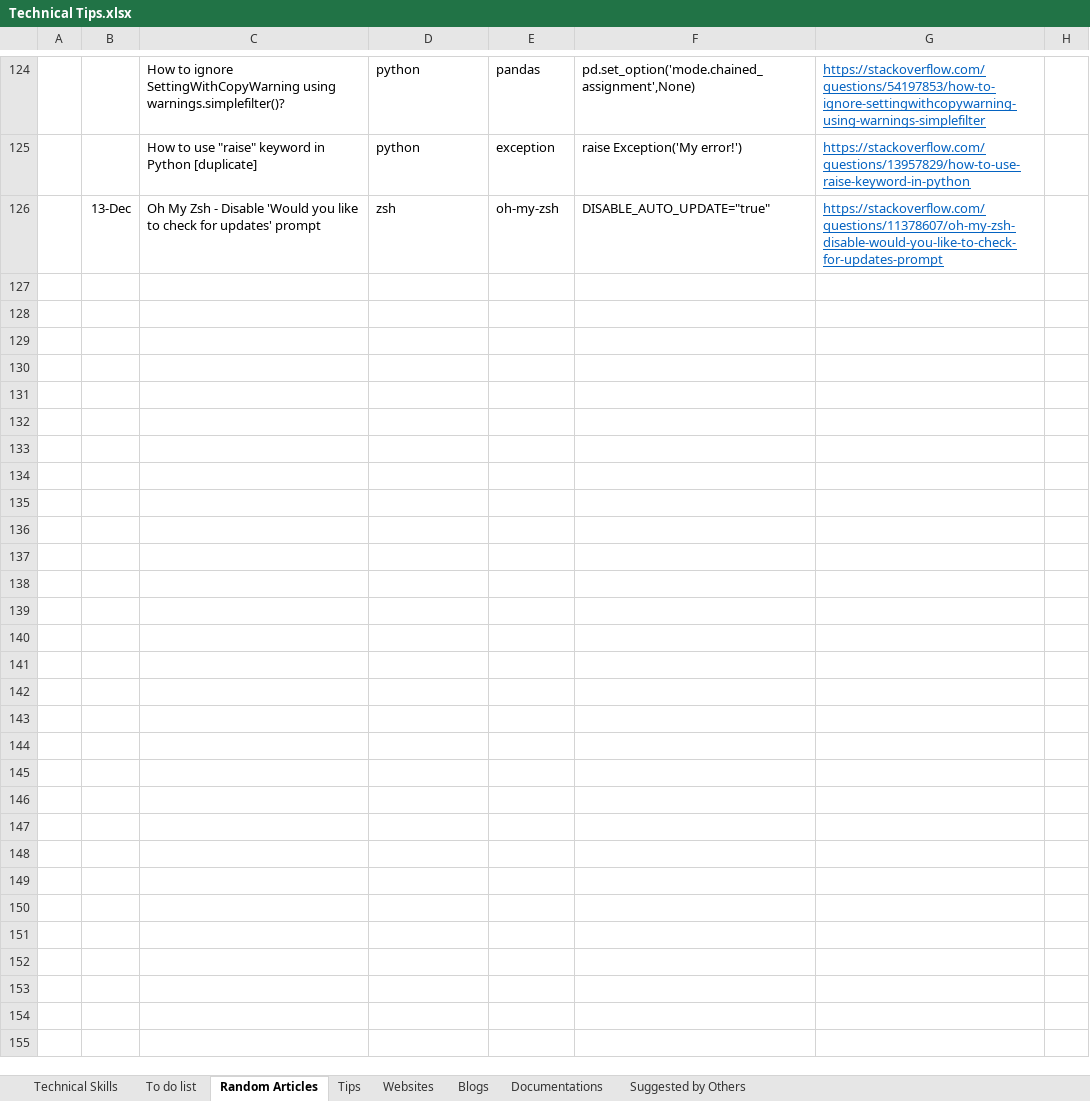
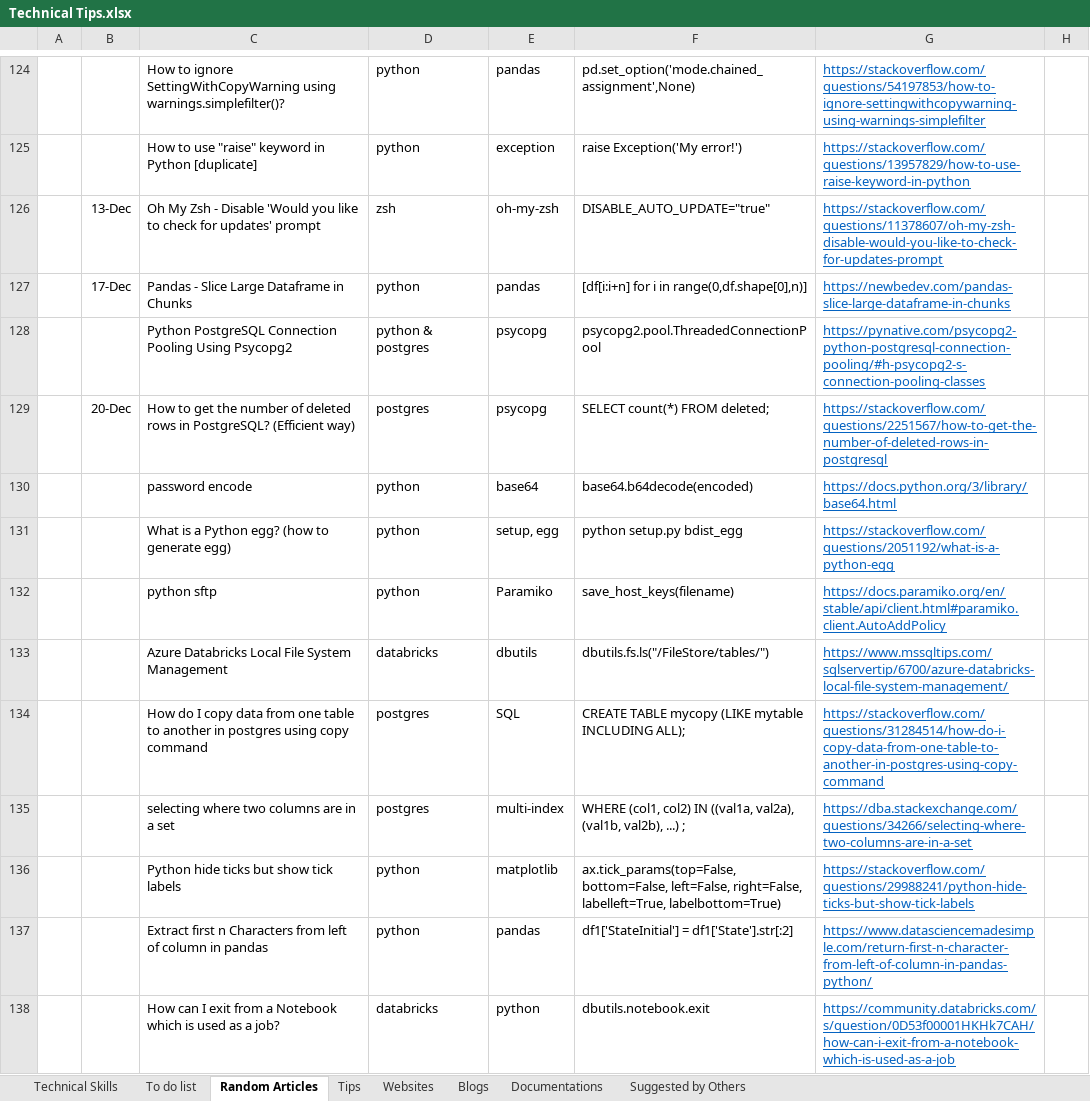
Before and after one commit to XiaozhanYang/technical-tips, an Excel workbook: Technical Tips.xlsx, sheet Random Articles, drawn as a sheet; only a part is shown, gaps mark what is left out; values as stored, in another font and other column widths than the file's, no borders; the diff names each change by its address in the sheet, - before the commit and + after, or states it on an @@ line.

Commit message:
added tips for databricks postgres and pandas

```diff
--- a/Technical Tips.xlsx (sheet Random Articles)
+++ b/Technical Tips.xlsx (sheet Random Articles)
+row 127:  | 17-Dec | Pandas - Slice Large Dataframe in Chunks | python | pandas | [df[i:i+n] for i in range(0,df.shape[0],n)] | https://newbedev.com/pandas-slice-large-dataframe-in-chunks
+row 128:  |  | Python PostgreSQL Connection Pooling Using Psycopg2 | python & postgres | psycopg | psycopg2.pool.ThreadedConnectionPool | https://pynative.com/psycopg2-python-postgresql-connection-pooling/#h-psycopg2-s-connection-pooling-classes
+row 129:  | 20-Dec | How to get the number of deleted rows in PostgreSQL? (Efficient way) | postgres | psycopg | SELECT count(*) FROM deleted; | https://stackoverflow.com/questions/2251567/how-to-get-the-number-of-deleted-rows-in-postgresql
+row 130:  |  | password encode | python | base64 | base64.b64decode(encoded) | https://docs.python.org/3/library/base64.html
+row 131:  |  | What is a Python egg? (how to generate egg) | python | setup, egg | python setup.py bdist_egg | https://stackoverflow.com/questions/2051192/what-is-a-python-egg
+row 132:  |  | python sftp | python | Paramiko | save_host_keys(filename) | https://docs.paramiko.org/en/stable/api/client.html#paramiko.client.AutoAddPolicy
+row 133:  |  | Azure Databricks Local File System Management | databricks | dbutils | dbutils.fs.ls("/FileStore/tables/") | https://www.mssqltips.com/sqlservertip/6700/azure-databricks-local-file-system-management/
+row 134:  |  | How do I copy data from one table to another in postgres using copy command | postgres | SQL | CREATE TABLE mycopy (LIKE mytable INCLUDING ALL); | https://stackoverflow.com/questions/31284514/how-do-i-copy-data-from-one-table-to-another-in-postgres-using-copy-command
+row 135:  |  | selecting where two columns are in a set | postgres | multi-index | WHERE (col1, col2) IN ((val1a, val2a), (val1b, val2b), ...) ; | https://dba.stackexchange.com/questions/34266/selecting-where-two-columns-are-in-a-set
+row 136:  |  | Python hide ticks but show tick labels | python | matplotlib | ax.tick_params(top=False, bottom=False, left=False, right=False, labelleft=True, labelbottom=True) | https://stackoverflow.com/questions/29988241/python-hide-ticks-but-show-tick-labels
+row 137:  |  | Extract first n Characters from left of column in pandas | python | pandas | df1['StateInitial'] = df1['State'].str[:2] | https://www.datasciencemadesimple.com/return-first-n-character-from-left-of-column-in-pandas-python/
+row 138:  |  | How can I exit from a Notebook which is used as a job? | databricks | python | dbutils.notebook.exit | https://community.databricks.com/s/question/0D53f00001HKHk7CAH/how-can-i-exit-from-a-notebook-which-is-used-as-a-job
```
Also changed, not shown: sheet Suggested by Others.
